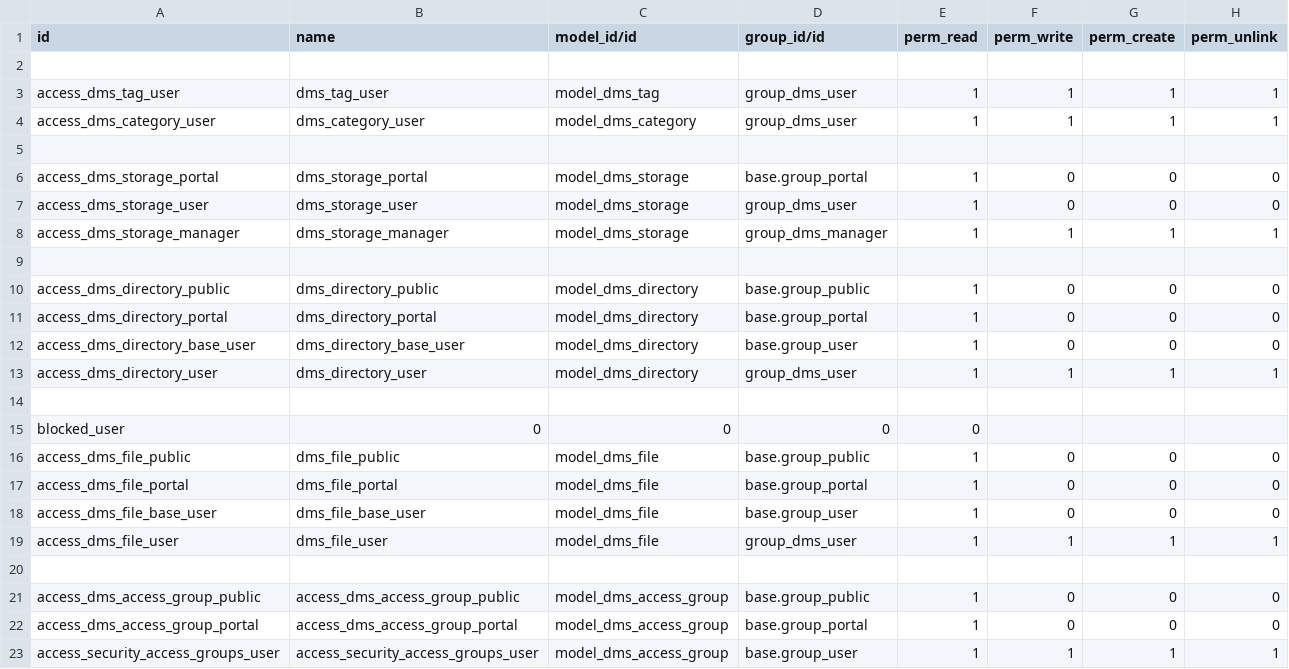
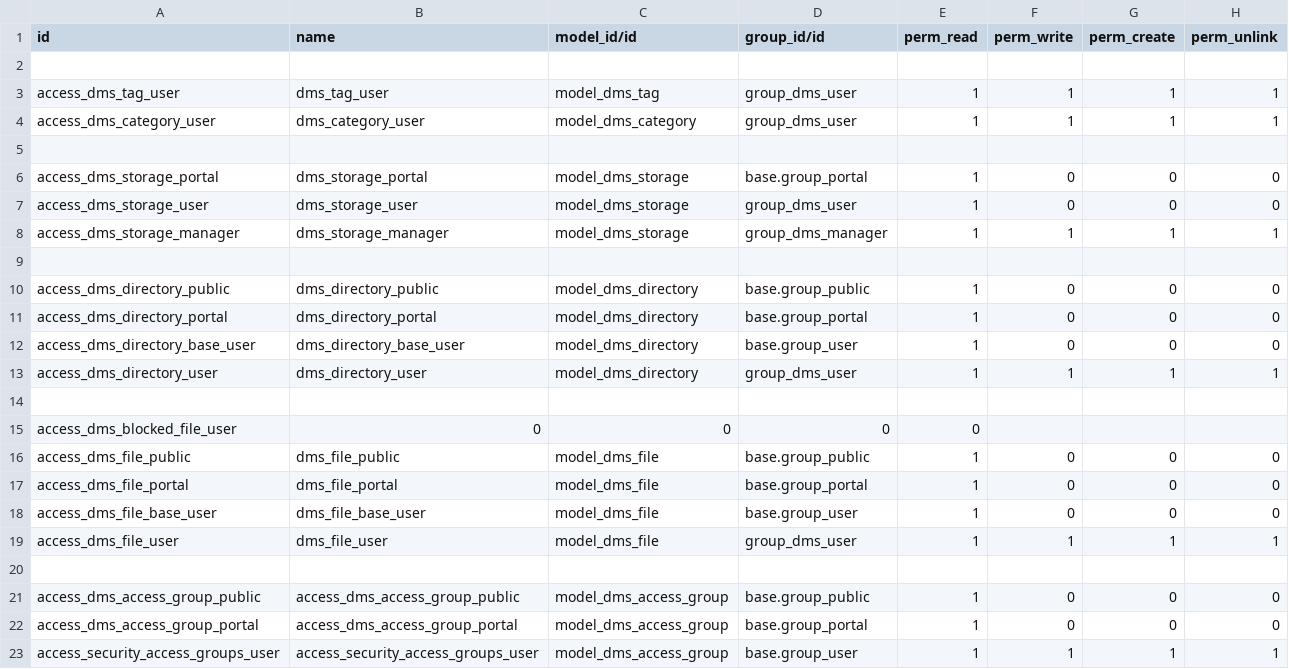
Before and after one commit to augustodinizl/dms, a CSV file: dms/security/ir.model.access.csv, drawn as a sheet.

Commit message:
Update ir.model.access.csv
altered blocked_user to access_dms_blocked_file_user

```diff
--- a/dms/security/ir.model.access.csv
+++ b/dms/security/ir.model.access.csv
@@ -14,3 +14,3 @@ access_dms_directory_user,dms_directory_user,model_dms_directory,group_dms_user,
 
-blocked_user,0,0,0,0
+access_dms_blocked_file_user,0,0,0,0
 access_dms_file_public,dms_file_public,model_dms_file,base.group_public,1,0,0,0
```
